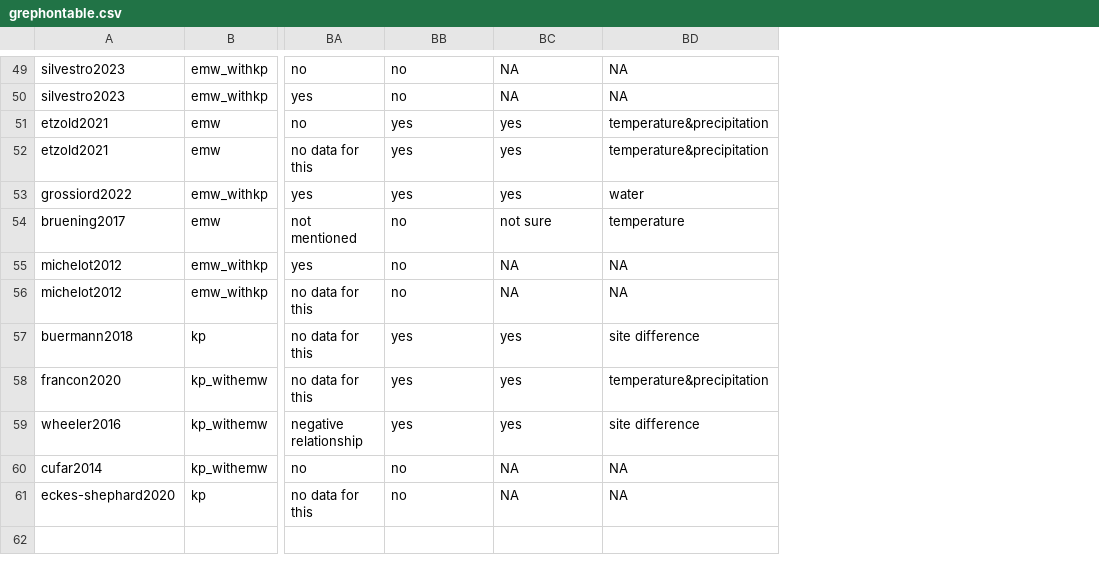
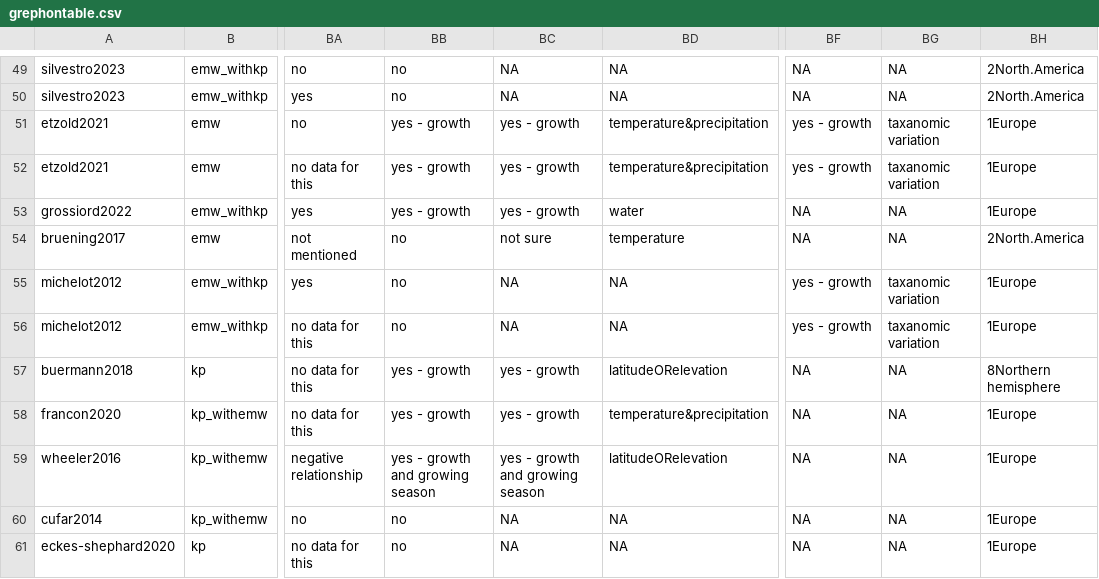
Before and after one commit to lizzieinvancouver/grephon, a CSV file: analyses/output/grephontable.csv, drawn as a sheet; only a part is shown, gaps mark what is left out; the diff covers the shown part only; the diff names each change by its address in the sheet, - before the commit and + after, or states it on an @@ line.

```diff
--- a/analyses/output/grephontable.csv
+++ b/analyses/output/grephontable.csv
+column BF, rows 49-61: NA | NA | yes - growth | yes - growth | NA | NA | yes - growth | yes - growth | NA | NA | NA | NA | NA
+column BG, rows 49-61: NA | NA | taxanomic variation | taxanomic variation | NA | NA | taxanomic variation | taxanomic variation | NA | NA | NA | NA | NA
+column BH, rows 49-61: 2North.America | 2North.America | 1Europe | 1Europe | 1Europe | 2North.America | 1Europe | 1Europe | 8Northern hemisphere | 1Europe | 1Europe | 1Europe | 1Europe
-BB51:BB53: yes
+BB51:BB53: yes - growth
-BC51:BC53: yes
+BC51:BC53: yes - growth
-BB57:BB58: yes
+BB57:BB58: yes - growth
-BC57:BC58: yes
+BC57:BC58: yes - growth
-BD57: site difference
+BD57: latitudeORelevation
-BB59: yes
+BB59: yes - growth and growing season
-BC59: yes
+BC59: yes - growth and growing season
-BD59: site difference
+BD59: latitudeORelevation
```
Also changed, not shown: 99 edited cells elsewhere in this file, 15 other files.
